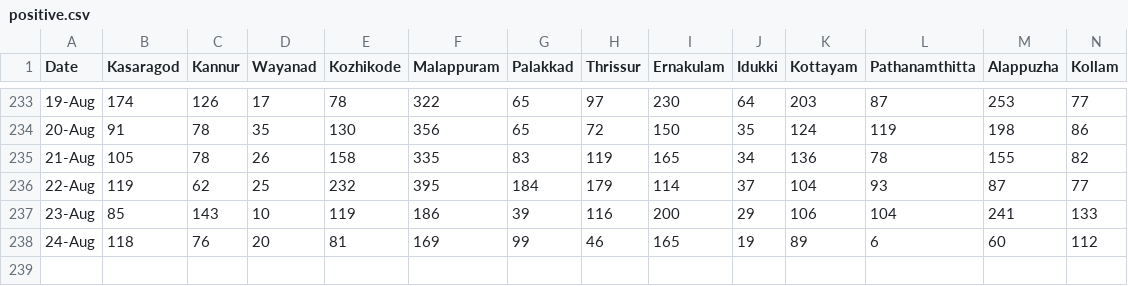
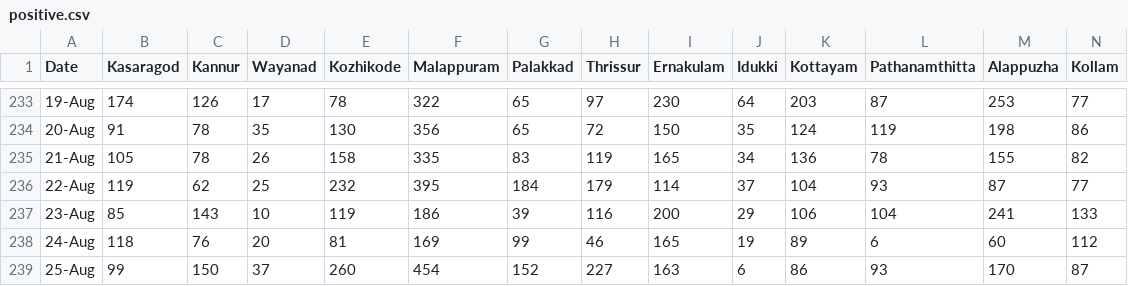
Before and after one commit to N-eeraj/covid_19_data, a CSV file: positive.csv, drawn as a sheet; only a part is shown, gaps mark what is left out; rows hold the shown columns only; the diff names each change by its address in the sheet, - before the commit and + after, or states it on an @@ line.

Commit message:
Aug-25

```diff
--- a/positive.csv
+++ b/positive.csv
+row 239: 25-Aug | 99 | 150 | 37 | 260 | 454 | 152 | 227 | 163 | 6 | 86 | 93 | 170 | 87
```
